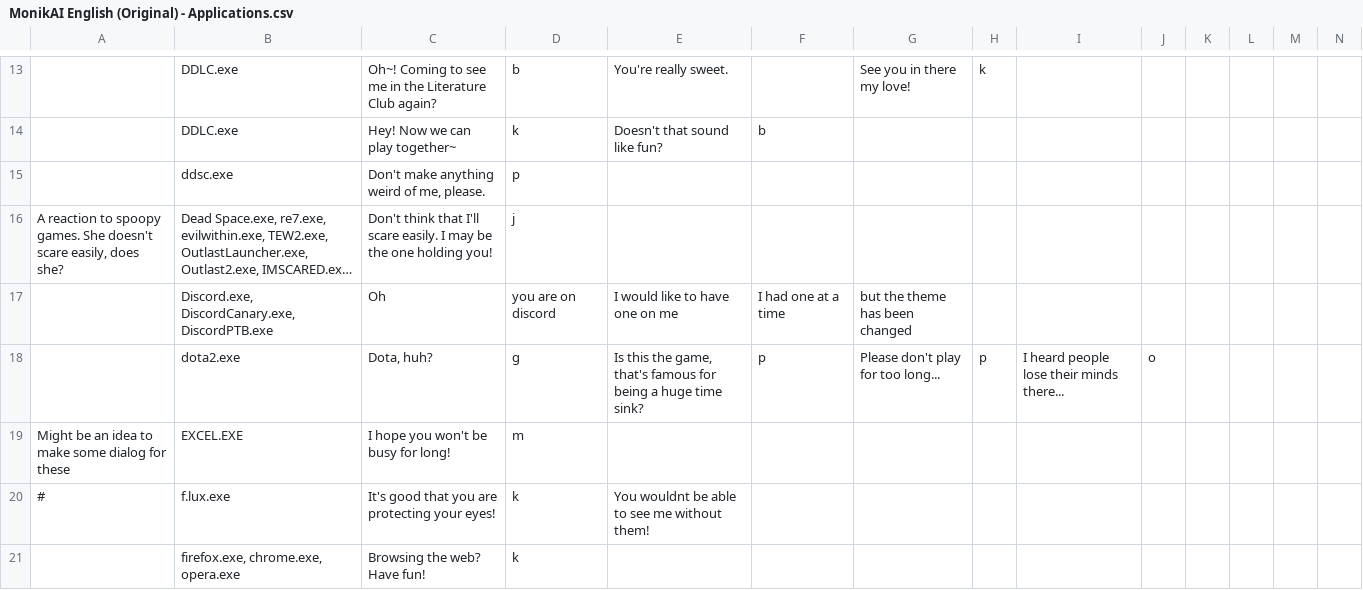
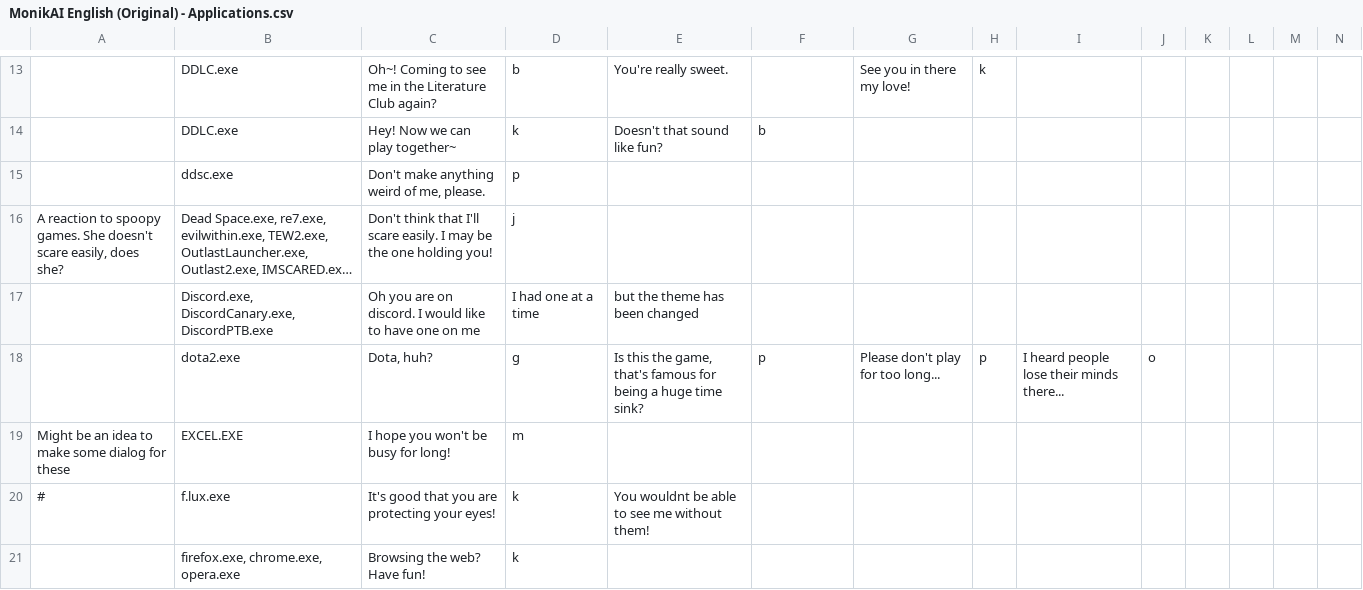
Before and after one commit to PiMaker/MonikAI, a CSV file: docs/MonikAI English (Original) - Applications.csv, drawn as a sheet; only a part is shown, gaps mark what is left out; long unchanged cells end in …; removed rows and columns are numbered as before the commit, all else as after; rows hold the shown columns only; the diff names each change by its address in the sheet, - before the commit and + after, or states it on an @@ line.

Commit message:
Update MonikAI English (Original) - Applications.csv
Oops, i misclicked somewhere

```diff
--- a/docs/MonikAI English (Original) - Applications.csv
+++ b/docs/MonikAI English (Original) - Applications.csv
-row 17:  | Discord.exe, DiscordCanary.exe, DiscordPTB.exe | Oh | you are on discord | I would like to have one on me | I had one at a time | but the theme has been changed
+row 17:  | Discord.exe, DiscordCanary.exe, DiscordPTB.exe | Oh you are on discord. I would like to have one on me | I had one at a time | but the theme has been changed
```
